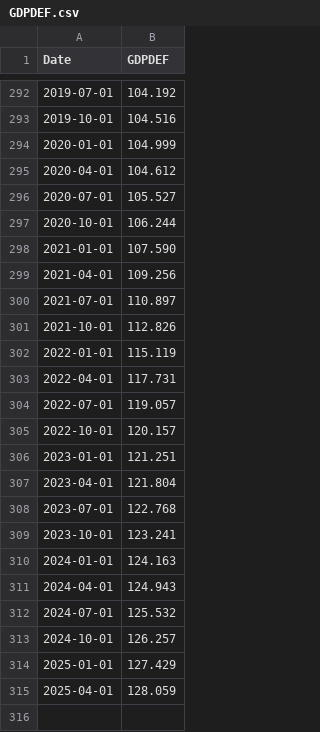
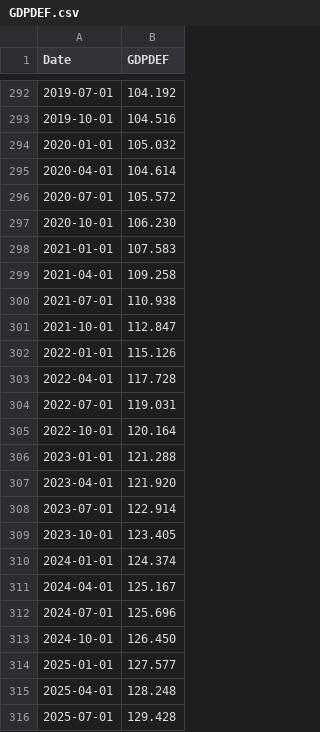
Before and after one commit to sedihub/personal, a CSV file: notebooks/market_indices/csv_files/GDPDEF.csv, drawn as a sheet; only a part is shown, gaps mark what is left out.

Commit message:
Updated the GDPDEF csv file.

```diff
--- a/notebooks/market_indices/csv_files/GDPDEF.csv
+++ b/notebooks/market_indices/csv_files/GDPDEF.csv
@@ -293,23 +293,24 @@ Date,GDPDEF
 2019-10-01,104.516
-2020-01-01,104.999
-2020-04-01,104.612
-2020-07-01,105.527
-2020-10-01,106.244
-2021-01-01,107.590
-2021-04-01,109.256
-2021-07-01,110.897
-2021-10-01,112.826
-2022-01-01,115.119
-2022-04-01,117.731
-2022-07-01,119.057
-2022-10-01,120.157
-2023-01-01,121.251
-2023-04-01,121.804
-2023-07-01,122.768
-2023-10-01,123.241
-2024-01-01,124.163
-2024-04-01,124.943
-2024-07-01,125.532
-2024-10-01,126.257
-2025-01-01,127.429
-2025-04-01,128.059
+2020-01-01,105.032
+2020-04-01,104.614
+2020-07-01,105.572
+2020-10-01,106.230
+2021-01-01,107.583
+2021-04-01,109.258
+2021-07-01,110.938
+2021-10-01,112.847
+2022-01-01,115.126
+2022-04-01,117.728
+2022-07-01,119.031
+2022-10-01,120.164
+2023-01-01,121.288
+2023-04-01,121.920
+2023-07-01,122.914
+2023-10-01,123.405
+2024-01-01,124.374
+2024-04-01,125.167
+2024-07-01,125.696
+2024-10-01,126.450
+2025-01-01,127.577
+2025-04-01,128.248
+2025-07-01,129.428
```
